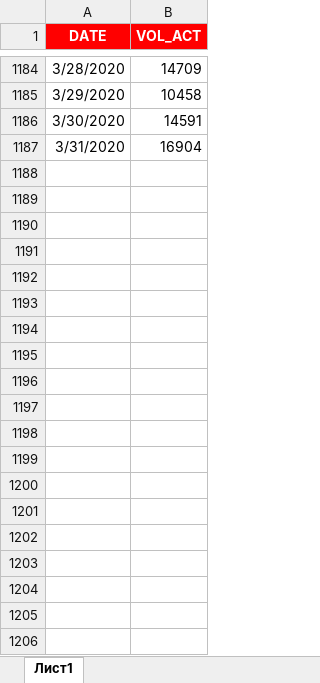
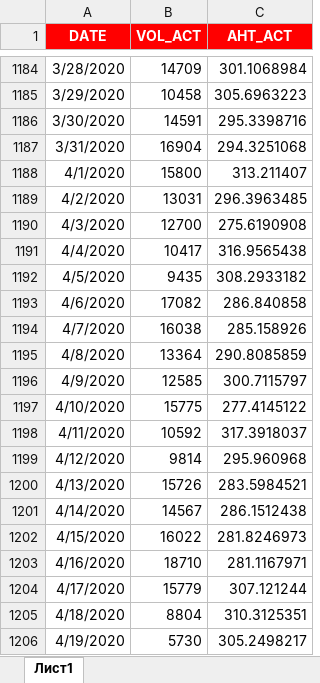
Before and after one commit to Myreasons/fgod, an Excel workbook: datas.xlsx, sheet Лист1, drawn as a sheet; only a part is shown, gaps mark what is left out; values as stored, in another font and other column widths than the file's, no borders; the diff covers the shown part only; the diff names each change by its address in the sheet, - before the commit and + after, or states it on an @@ line.

```diff
--- a/datas.xlsx (sheet Лист1)
+++ b/datas.xlsx (sheet Лист1)
+column C (AHT_ACT), rows 1184-1187: 301.1068984 | 305.6963223 | 295.3398716 | 294.3251068
+row 1188: 4/1/2020 | 15800 | 313.211407
+row 1189: 4/2/2020 | 13031 | 296.3963485
+row 1190: 4/3/2020 | 12700 | 275.6190908
+row 1191: 4/4/2020 | 10417 | 316.9565438
+row 1192: 4/5/2020 | 9435 | 308.2933182
+row 1193: 4/6/2020 | 17082 | 286.840858
+row 1194: 4/7/2020 | 16038 | 285.158926
+row 1195: 4/8/2020 | 13364 | 290.8085859
+row 1196: 4/9/2020 | 12585 | 300.7115797
+row 1197: 4/10/2020 | 15775 | 277.4145122
+row 1198: 4/11/2020 | 10592 | 317.3918037
+row 1199: 4/12/2020 | 9814 | 295.960968
+row 1200: 4/13/2020 | 15726 | 283.5984521
+row 1201: 4/14/2020 | 14567 | 286.1512438
+row 1202: 4/15/2020 | 16022 | 281.8246973
+row 1203: 4/16/2020 | 18710 | 281.1167971
+row 1204: 4/17/2020 | 15779 | 307.121244
+row 1205: 4/18/2020 | 8804 | 310.3125351
+row 1206: 4/19/2020 | 5730 | 305.2498217
```
Also changed, not shown: 11 added rows elsewhere in this sheet, 3 other files.
